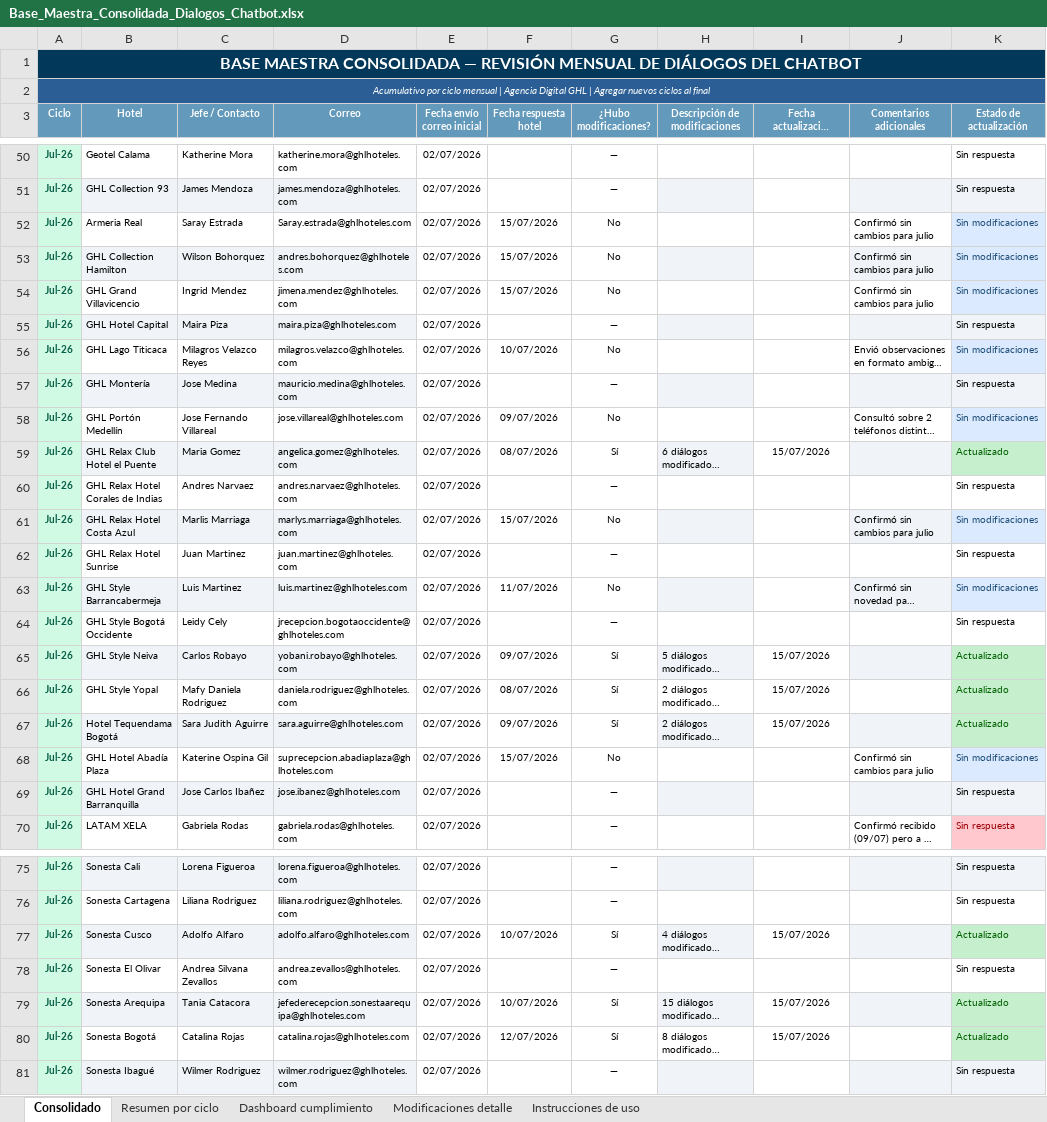
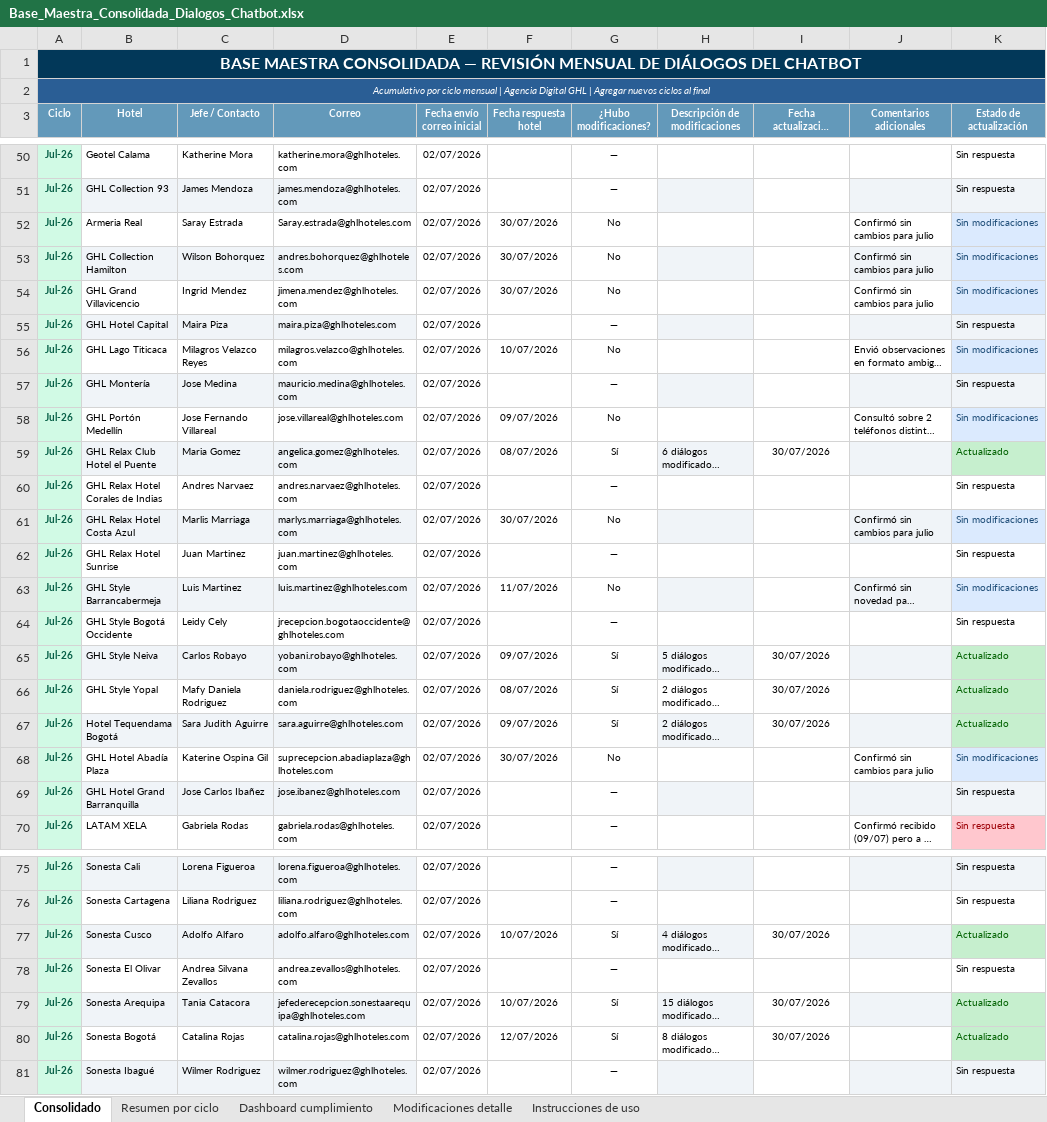
Before and after one commit to santiagocristancho0722/seguimiento-dialogos-chatbot-ghl, an Excel workbook: Base_Maestra_Consolidada_Dialogos_Chatbot.xlsx, sheet Consolidado, drawn as a sheet; only a part is shown, gaps mark what is left out; long unchanged cells end in …; values as stored, in another font and other column widths than the file's, no borders; the diff covers the shown part only; the diff names each change by its address in the sheet, - before the commit and + after, or states it on an @@ line.

```diff
--- a/Base_Maestra_Consolidada_Dialogos_Chatbot.xlsx (sheet Consolidado)
+++ b/Base_Maestra_Consolidada_Dialogos_Chatbot.xlsx (sheet Consolidado)
-F52:F54 (Fecha respuesta hotel): 15/07/2026
+F52:F54 (Fecha respuesta hotel): 30/07/2026
-I59 (Fecha actualización en chatbot): 15/07/2026
+I59 (Fecha actualización en chatbot): 30/07/2026
-F61 (Fecha respuesta hotel): 15/07/2026
+F61 (Fecha respuesta hotel): 30/07/2026
-I65:I67 (Fecha actualización en chatbot): 15/07/2026
+I65:I67 (Fecha actualización en chatbot): 30/07/2026
-F68 (Fecha respuesta hotel): 15/07/2026
+F68 (Fecha respuesta hotel): 30/07/2026
-I77 (Fecha actualización en chatbot): 15/07/2026
+I77 (Fecha actualización en chatbot): 30/07/2026
-I79:I80 (Fecha actualización en chatbot): 15/07/2026
+I79:I80 (Fecha actualización en chatbot): 30/07/2026
```
Also changed, not shown: 1 edited cell elsewhere in this sheet, 1 other file.
